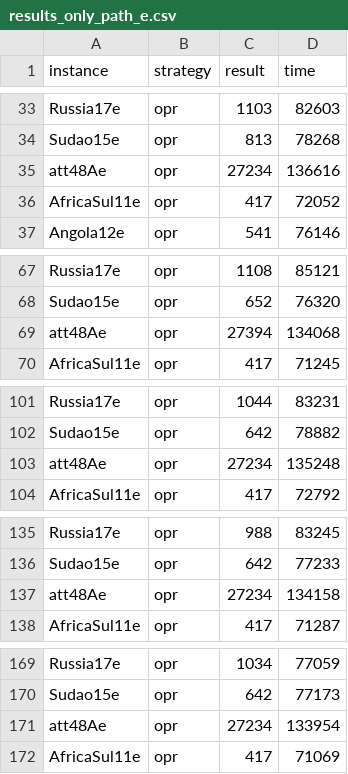
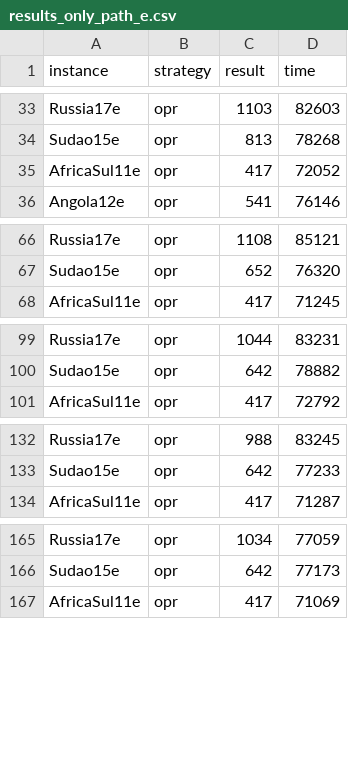
Before and after one commit to TiagoFunkUdescCeavi/MemPlas-And-Path-Relinking, a CSV file: Logs/results_only_path_e.csv, drawn as a sheet; only a part is shown, gaps mark what is left out; the diff covers the shown part only.

```diff
--- a/Logs/results_only_path_e.csv
+++ b/Logs/results_only_path_e.csv
@@ -34,3 +34,2 @@ Russia17e,opr,1103,82603
 Sudao15e,opr,813,78268
-att48Ae,opr,27234,136616
 AfricaSul11e,opr,417,72052
@@ -68,3 +67,2 @@ Russia17e,opr,1108,85121
 Sudao15e,opr,652,76320
-att48Ae,opr,27394,134068
 AfricaSul11e,opr,417,71245
@@ -102,3 +100,2 @@ Russia17e,opr,1044,83231
 Sudao15e,opr,642,78882
-att48Ae,opr,27234,135248
 AfricaSul11e,opr,417,72792
@@ -136,3 +133,2 @@ Russia17e,opr,988,83245
 Sudao15e,opr,642,77233
-att48Ae,opr,27234,134158
 AfricaSul11e,opr,417,71287
@@ -170,3 +166,2 @@ Russia17e,opr,1034,77059
 Sudao15e,opr,642,77173
-att48Ae,opr,27234,133954
 AfricaSul11e,opr,417,71069
```
Also changed, not shown: 25 removed rows elsewhere in this file, Logs/results_only_memplas.csv, Logs/results_only_memplas_path.csv, 22 other files.
